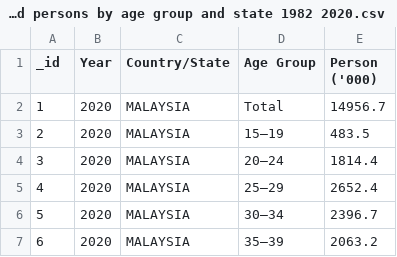
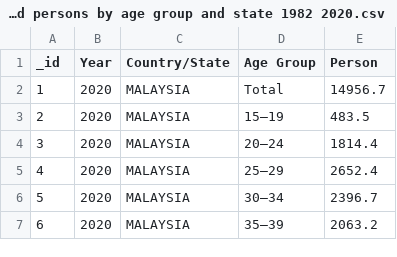
Before and after one commit to daniel-gus/FIT3179, a CSV file: Visualisation 2/Datasets/Employed persons by age group and state 1982 2020.csv, drawn as a sheet; only a part is shown.

Commit message:
push

```diff
--- a/Visualisation 2/Datasets/Employed persons by age group and state 1982 2020.csv
+++ b/Visualisation 2/Datasets/Employed persons by age group and state 1982 2020.csv
@@ -1,2 +1,2 @@
-_id,Year,Country/State,Age Group,Person ('000)
+_id,Year,Country/State,Age Group,Person
 1,2020,MALAYSIA,Total,14956.7
```
